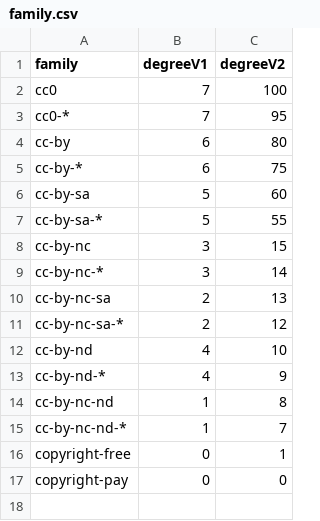
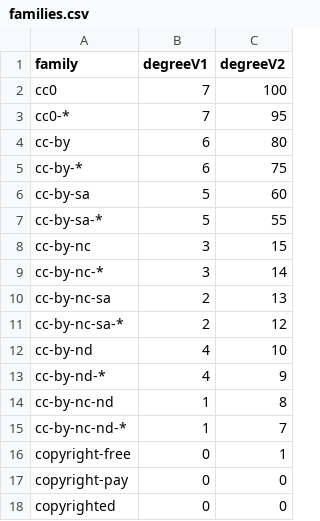
Before and after one commit to ppKrauss/dataset_licenses, a CSV file: data/families.csv (was data/family.csv), drawn as a sheet; the diff names each change by its address in the sheet, - before the commit and + after, or states it on an @@ line.

```diff
--- a/data/family.csv
+++ b/data/families.csv
+row 18: copyrighted | 0 | 0
```
Also changed, not shown: data/licenses.csv, 7 other files.
